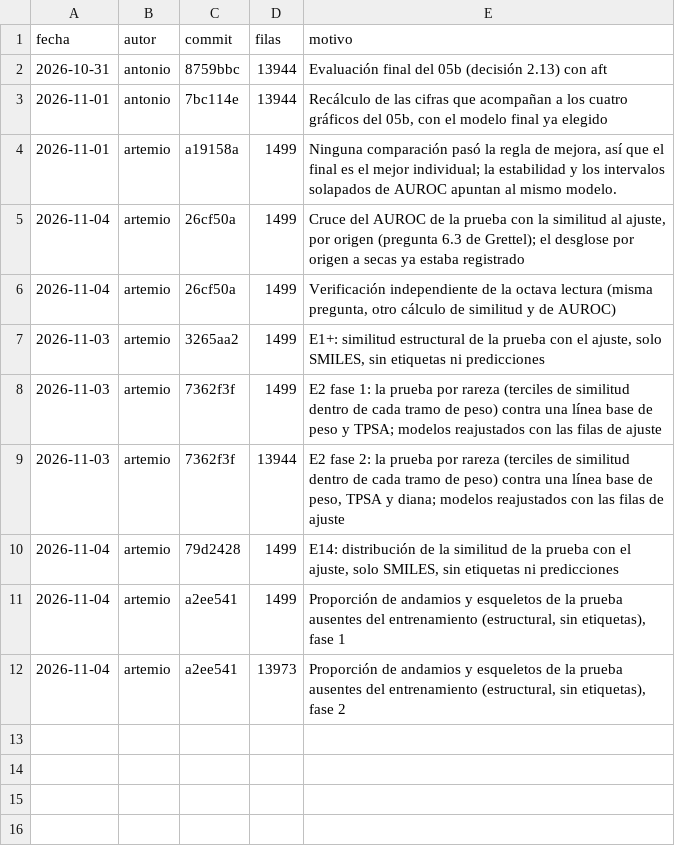
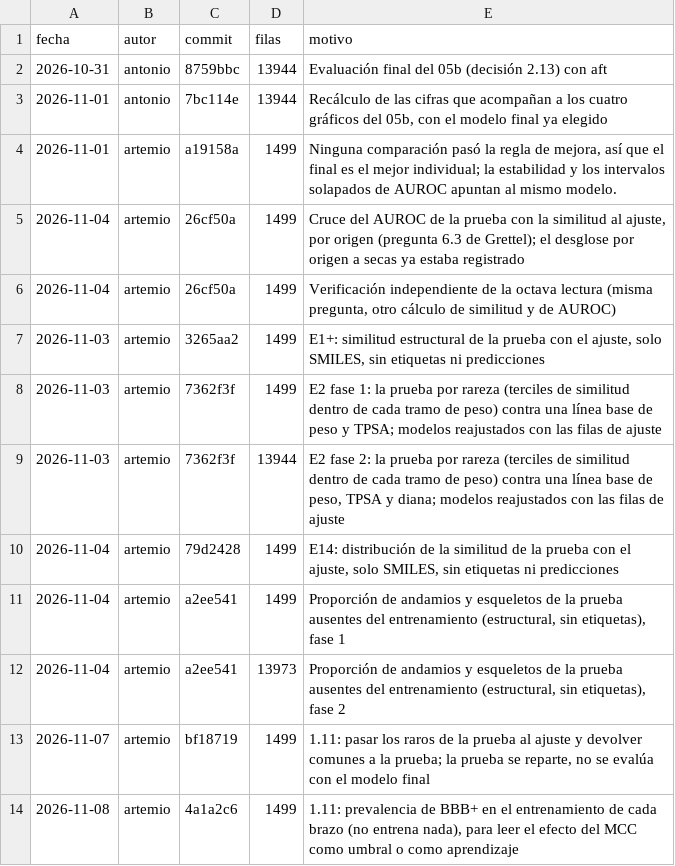
Before and after one commit to AntonioVazquezMartinez/Bioactive-AI, a CSV file: experimentos/prueba.csv, drawn as a sheet.

Commit message:
exp: 1.11, pasar raros de la prueba al ajuste y devolver comunes (B no mejora lo raro) (#290)
* propuesta: pasar raros de la prueba al ajuste y devolver comunes, con la regla declarada antes de correr (1.11)

* exp: 1.11, pasar raros de la prueba al ajuste: B no mejora lo raro (reglas 1 y 2 fallan)

* docs: 1.11, el MCC (sube a 0.36, sigue bajo) y la decision de no adoptar nada

* exp: prevalencia de BBB+ en el entrenamiento de cada brazo de la 1.11 (script, antes de correr)

* exp: 1.11, prevalencia por brazo (B baja 0.0045, no explica el MCC), AUROC 0.940 en lo que se devuelve a la prueba y limite del control C

```diff
--- a/experimentos/prueba.csv
+++ b/experimentos/prueba.csv
@@ -12 +12,3 @@ fecha,autor,commit,filas,motivo
 2026-11-04,artemio,a2ee541,13973,"Proporción de andamios y esqueletos de la prueba ausentes del entrenamiento (estructural, sin etiquetas), fase 2"
+2026-11-07,artemio,bf18719,1499,"1.11: pasar los raros de la prueba al ajuste y devolver comunes a la prueba; la prueba se reparte, no se evalúa con el modelo final"
+2026-11-08,artemio,4a1a2c6,1499,"1.11: prevalencia de BBB+ en el entrenamiento de cada brazo (no entrena nada), para leer el efecto del MCC como umbral o como aprendizaje"
```
Also changed, not shown: 19 other files.
